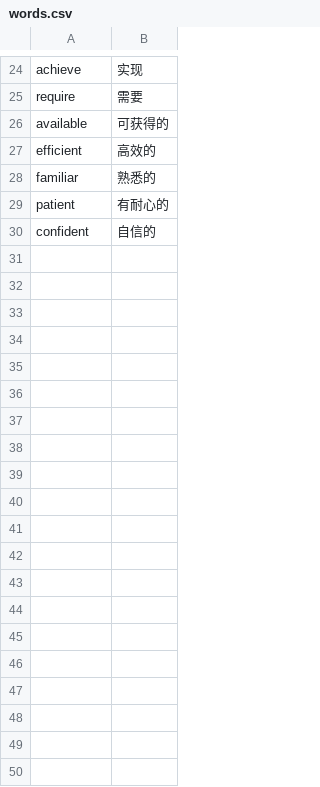
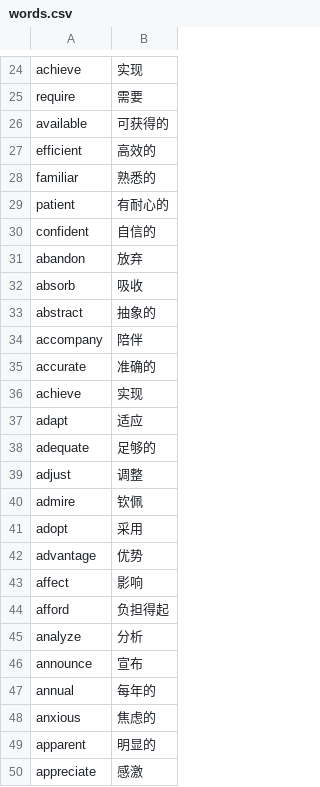
Before and after one commit to guoyihao-code/python-study, a CSV file: data/words.csv, drawn as a sheet; only a part is shown, gaps mark what is left out; the diff covers the shown part only.

```diff
--- a/data/words.csv
+++ b/data/words.csv
@@ -30 +30,21 @@ patient,有耐心的
 confident,自信的
+abandon,放弃
+absorb,吸收
+abstract,抽象的
+accompany,陪伴
+accurate,准确的
+achieve,实现
+adapt,适应
+adequate,足够的
+adjust,调整
+admire,钦佩
+adopt,采用
+advantage,优势
+affect,影响
+afford,负担得起
+analyze,分析
+announce,宣布
+annual,每年的
+anxious,焦虑的
+apparent,明显的
+appreciate,感激
```
Also changed, not shown: 30 added rows elsewhere in this file, 7 other files.
